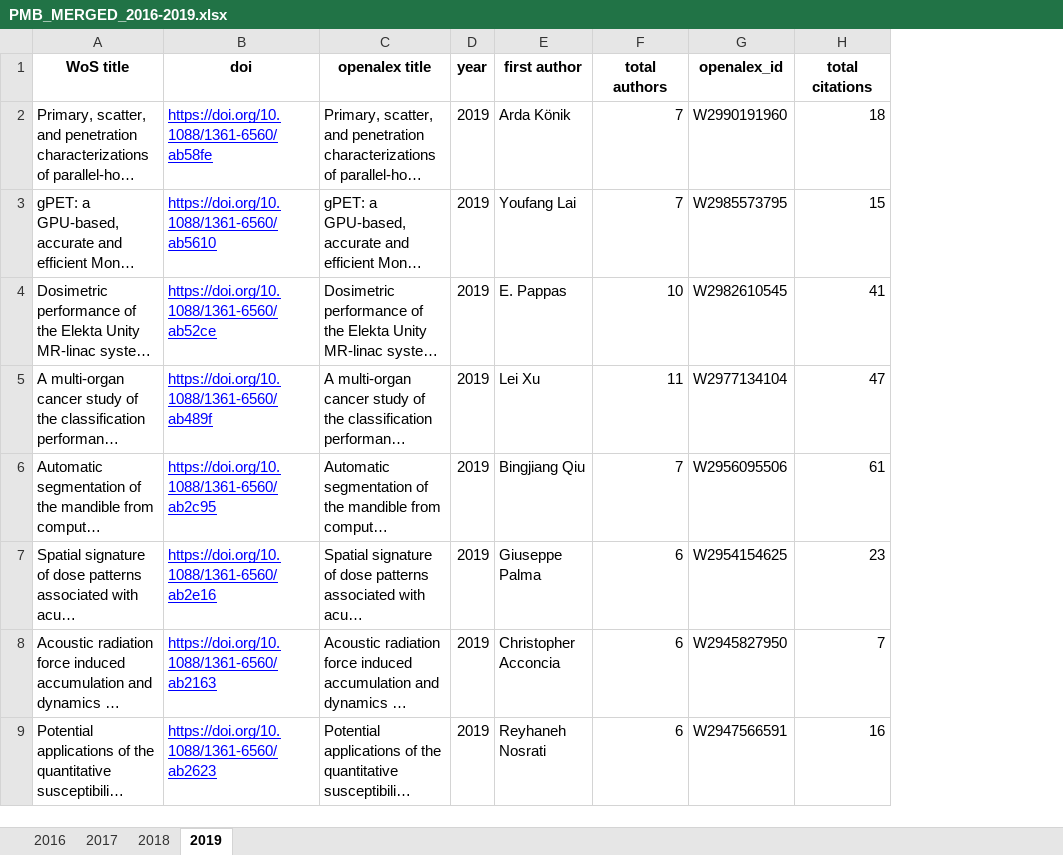
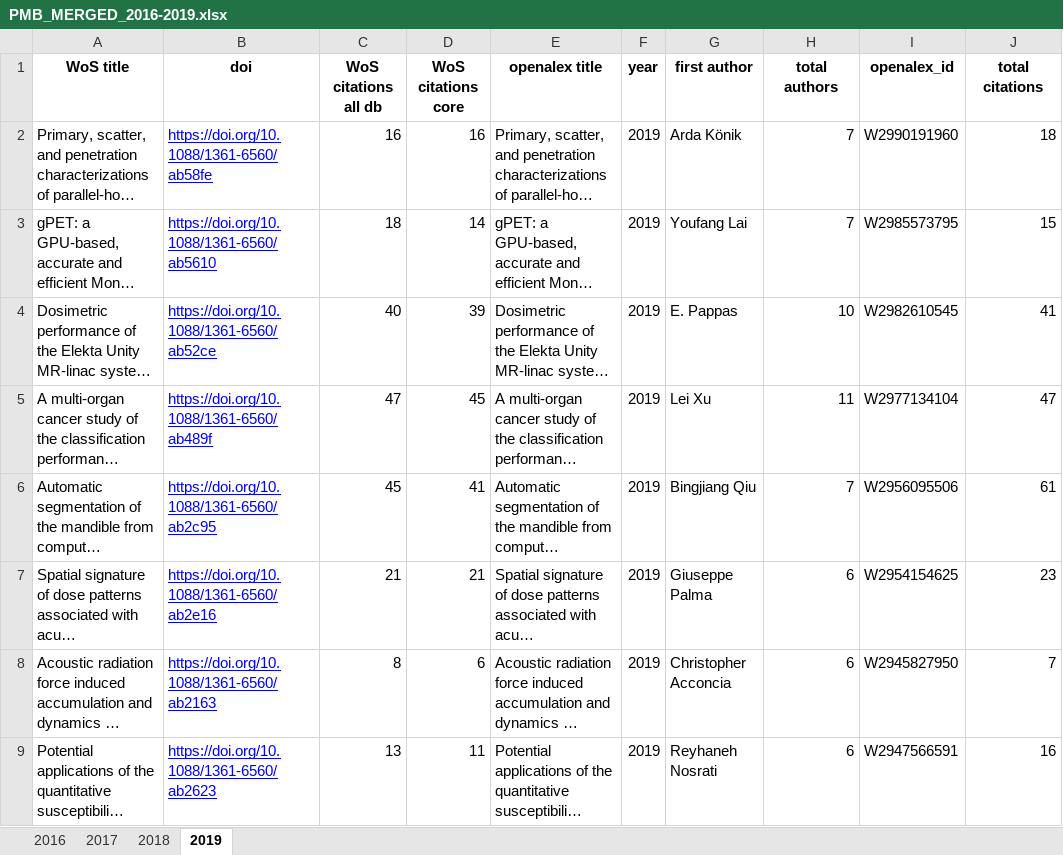
Before and after one commit to lkbajaj/medphys-multiauthorship, an Excel workbook: spreadsheets/outputs-final/PMB_MERGED_2016-2019.xlsx, sheet 2019, drawn as a sheet; only a part is shown; long unchanged cells end in …; values as stored, in another font and other column widths than the file's, no borders; the diff names each change by its address in the sheet, - before the commit and + after, or states it on an @@ line.

```diff
--- a/spreadsheets/outputs-final/PMB_MERGED_2016-2019.xlsx (sheet 2019)
+++ b/spreadsheets/outputs-final/PMB_MERGED_2016-2019.xlsx (sheet 2019)
+column C (WoS citations all db), rows 2-9: 16 | 18 | 40 | 47 | 45 | 21 | 8 | 13
+column D (WoS citations core), rows 2-9: 16 | 14 | 39 | 45 | 41 | 21 | 6 | 11
```
Also changed, not shown: sheet 2017, sheet 2016, sheet 2018, 6 other files.
